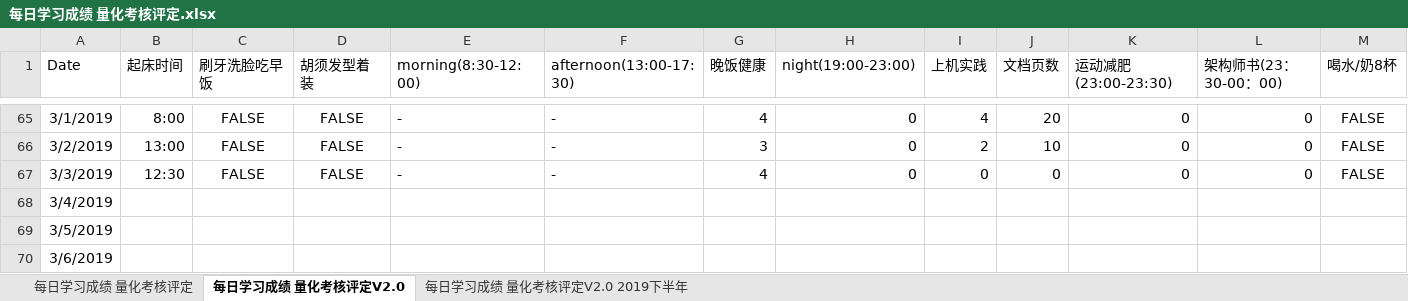
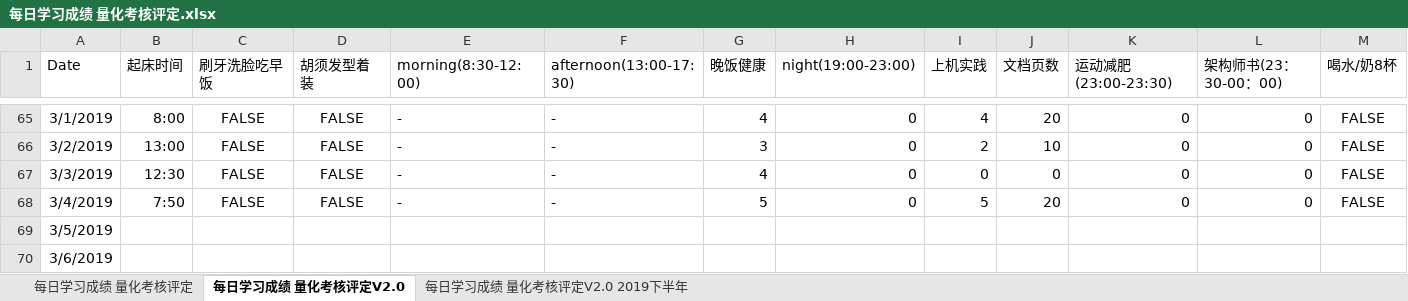
Before and after one commit to nbnbnborg/some_luckey, an Excel workbook: 做人做事奋斗成长经验/每日学习成绩 量化考核评定.xlsx, sheet 每日学习成绩 量化考核评定V2.0, drawn as a sheet; only a part is shown, gaps mark what is left out; values as stored, in another font and other column widths than the file's, no borders; the diff covers the shown part only; the diff names each change by its address in the sheet, - before the commit and + after, or states it on an @@ line.

```diff
--- a/做人做事奋斗成长经验/每日学习成绩 量化考核评定.xlsx (sheet 每日学习成绩 量化考核评定V2.0)
+++ b/做人做事奋斗成长经验/每日学习成绩 量化考核评定.xlsx (sheet 每日学习成绩 量化考核评定V2.0)
-B68 (起床时间): (empty)
+B68 (起床时间): 7:50
-C68 (刷牙洗脸吃早饭): (empty)
+C68 (刷牙洗脸吃早饭): FALSE
-D68 (胡须发型着装): (empty)
+D68 (胡须发型着装): FALSE
-E68 (morning(8:30-12:00)): (empty)
+E68 (morning(8:30-12:00)): -
-F68 (afternoon(13:00-17:30)): (empty)
+F68 (afternoon(13:00-17:30)): -
-G68 (晚饭健康): (empty)
+G68 (晚饭健康): 5
-H68 (night(19:00-23:00)): (empty)
+H68 (night(19:00-23:00)): 0
-I68 (上机实践): (empty)
+I68 (上机实践): 5
-J68 (文档页数): (empty)
+J68 (文档页数): 20
-K68 (运动减肥(23:00-23:30)): (empty)
+K68 (运动减肥(23:00-23:30)): 0
-L68 (架构师书(23：30-00：00)): (empty)
+L68 (架构师书(23：30-00：00)): 0
-M68 (喝水/奶8杯): (empty)
+M68 (喝水/奶8杯): FALSE
```
Also changed, not shown: 5 edited cells elsewhere in this sheet, 做人做事奋斗成长经验/每日工作状态等级表.xlsx.
